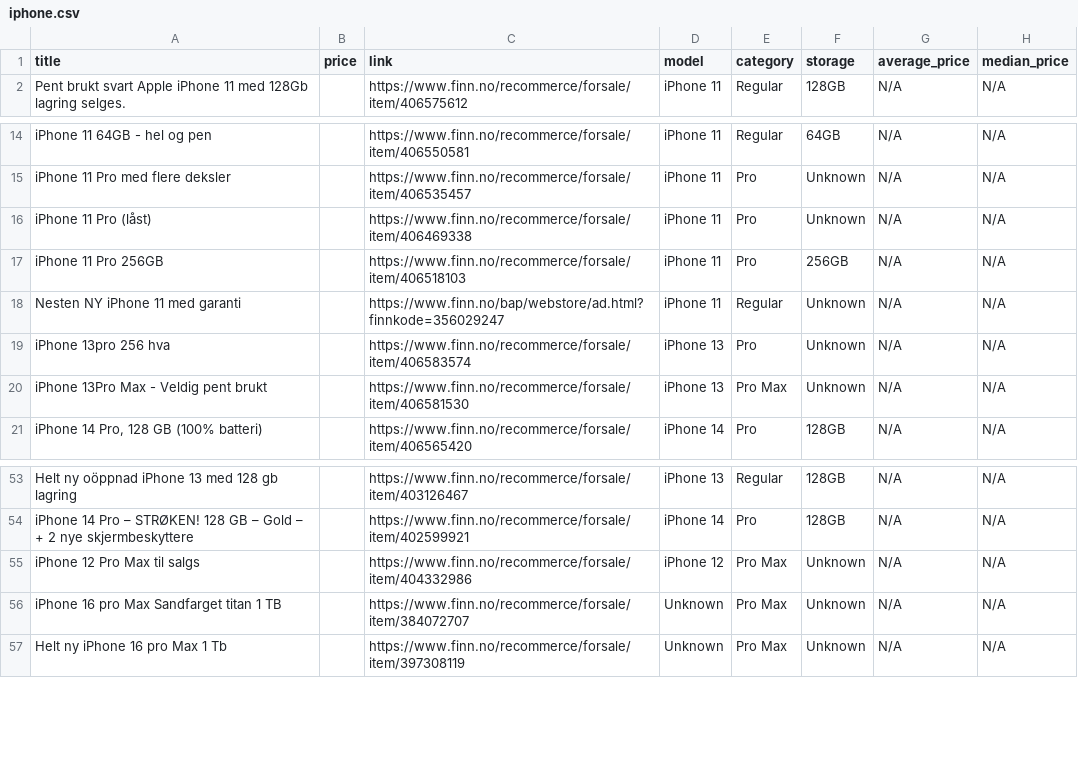
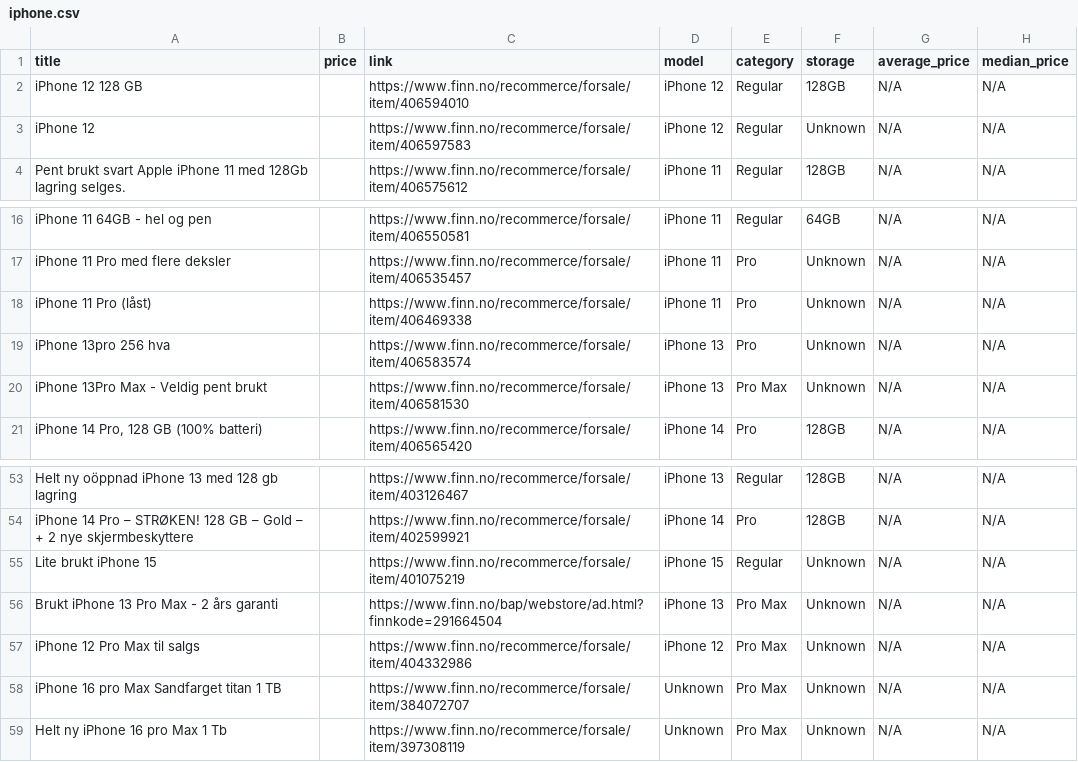
Before and after one commit to JibbelJabbel/Scrap, a CSV file: iphone.csv, drawn as a sheet; only a part is shown, gaps mark what is left out; removed rows and columns are numbered as before the commit, all else as after; the diff names each change by its address in the sheet, - before the commit and + after, or states it on an @@ line.

```diff
--- a/iphone.csv
+++ b/iphone.csv
+row 2: iPhone 12 128 GB |  | https://www.finn.no/recommerce/forsale/item/406594010 | iPhone 12 | Regular | 128GB | N/A | N/A
+row 3: iPhone 12 |  | https://www.finn.no/recommerce/forsale/item/406597583 | iPhone 12 | Regular | Unknown | N/A | N/A
-row 17: iPhone 11 Pro 256GB |  | https://www.finn.no/recommerce/forsale/item/406518103 | iPhone 11 | Pro | 256GB | N/A | N/A
-row 18: Nesten NY iPhone 11 med garanti |  | https://www.finn.no/bap/webstore/ad.html?finnkode=356029247 | iPhone 11 | Regular | Unknown | N/A | N/A
+row 55: Lite brukt iPhone 15 |  | https://www.finn.no/recommerce/forsale/item/401075219 | iPhone 15 | Regular | Unknown | N/A | N/A
+row 56: Brukt iPhone 13 Pro Max - 2 års garanti |  | https://www.finn.no/bap/webstore/ad.html?finnkode=291664504 | iPhone 13 | Pro Max | Unknown | N/A | N/A
```
